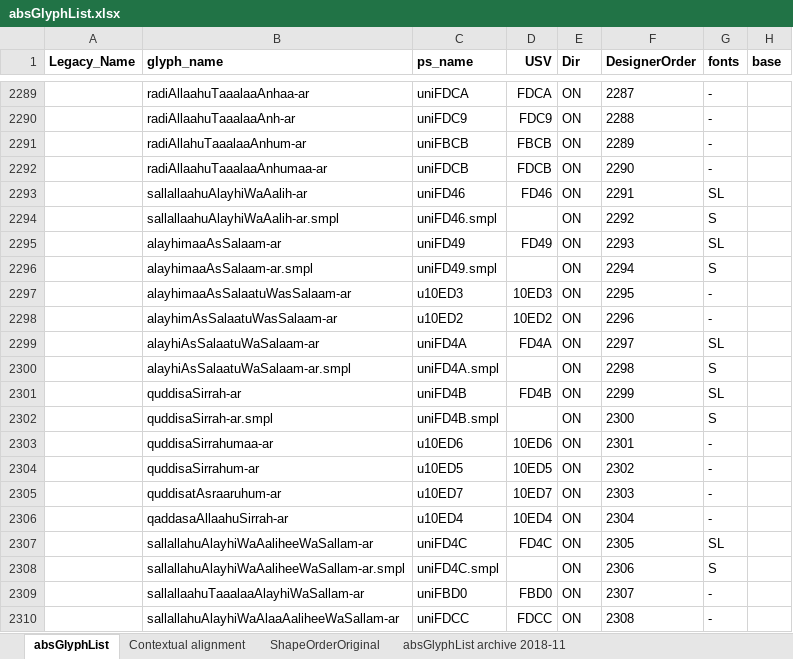
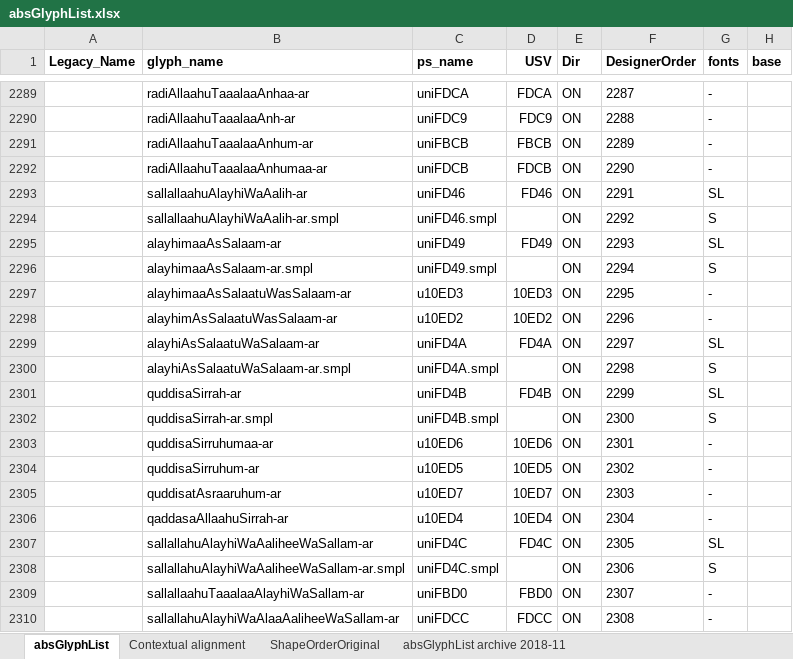
Before and after one commit to silnrsi/font-arab-tools, an Excel workbook: absGlyphList/absGlyphList.xlsx, sheet absGlyphList, drawn as a sheet; only a part is shown, gaps mark what is left out; values as stored, in another font and other column widths than the file's, no borders; charts and pictures not drawn; the diff names each change by its address in the sheet, - before the commit and + after, or states it on an @@ line.

Commit message:
[ABS-3143] Update glyphs names based on recent UTC action.

```diff
--- a/absGlyphList/absGlyphList.xlsx (sheet absGlyphList)
+++ b/absGlyphList/absGlyphList.xlsx (sheet absGlyphList)
-B2291 (glyph_name): radiAllahuTaaalaaAnhum-ar
+B2291 (glyph_name): radiAllaahuTaaalaaAnhum-ar
-B2303 (glyph_name): quddisaSirrahumaa-ar
+B2303 (glyph_name): quddisaSirruhumaa-ar
-B2304 (glyph_name): quddisaSirrahum-ar
+B2304 (glyph_name): quddisaSirruhum-ar
```
Also changed, not shown: 1 other file.
